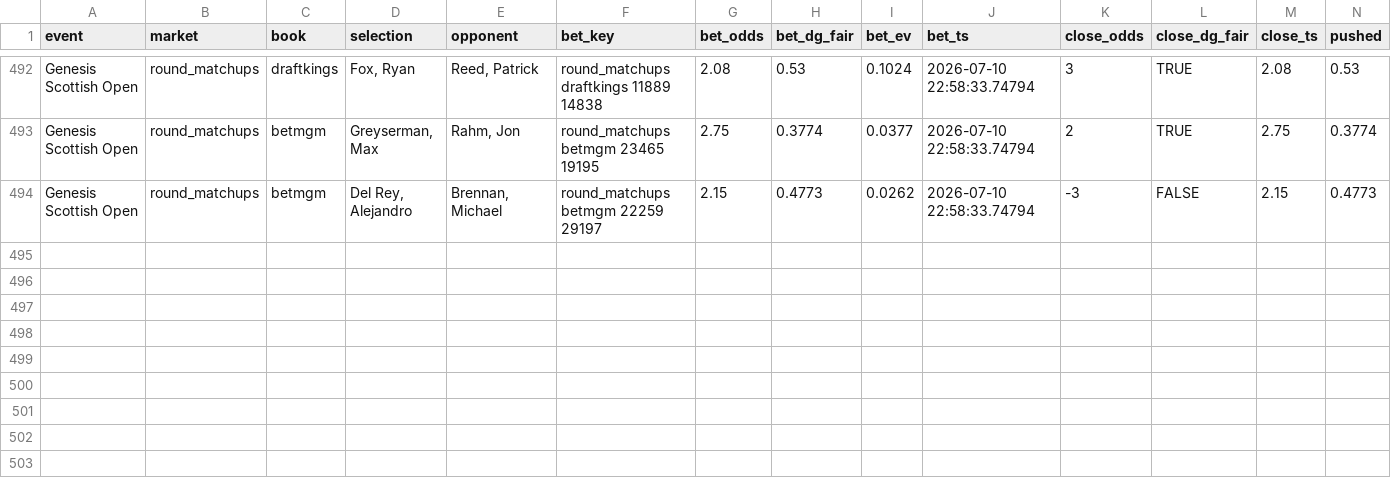
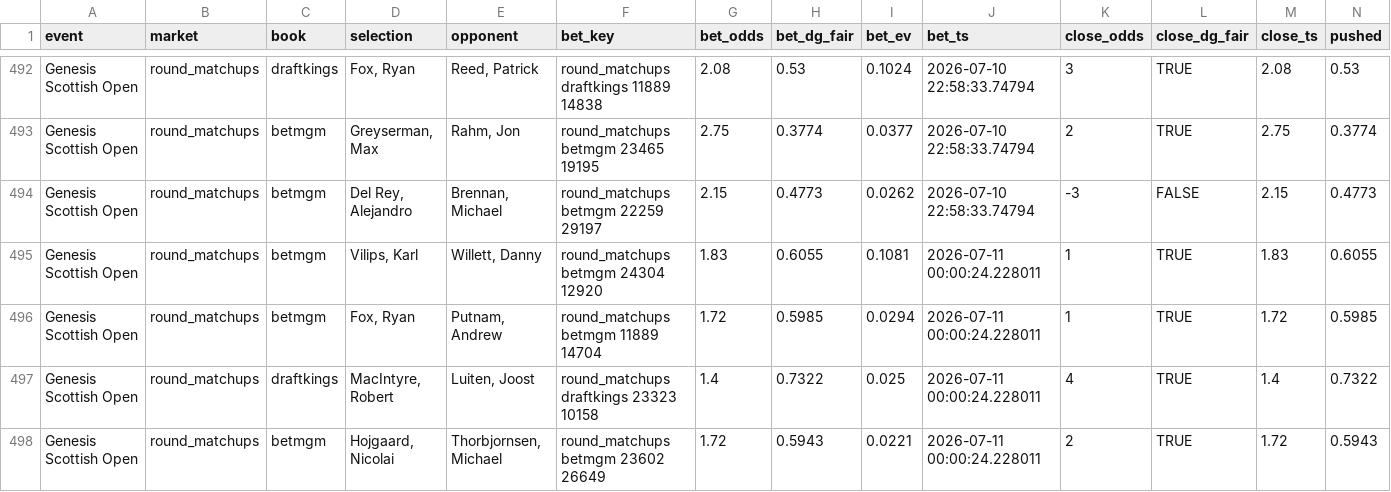
Before and after one commit to lucas-diehl/evbetting, a CSV file: golf_picks/alerts_log.csv, drawn as a sheet; only a part is shown, gaps mark what is left out; rows hold the shown columns only; the diff names each change by its address in the sheet, - before the commit and + after, or states it on an @@ line.

```diff
--- a/golf_picks/alerts_log.csv
+++ b/golf_picks/alerts_log.csv
+row 495: Genesis Scottish Open | round_matchups | betmgm | Vilips, Karl | Willett, Danny | round_matchups betmgm 24304 12920 | 1.83 | 0.6055 | 0.1081 | 2026-07-11 00:00:24.228011 | 1 | TRUE | 1.83 | 0.6055
+row 496: Genesis Scottish Open | round_matchups | betmgm | Fox, Ryan | Putnam, Andrew | round_matchups betmgm 11889 14704 | 1.72 | 0.5985 | 0.0294 | 2026-07-11 00:00:24.228011 | 1 | TRUE | 1.72 | 0.5985
+row 497: Genesis Scottish Open | round_matchups | draftkings | MacIntyre, Robert | Luiten, Joost | round_matchups draftkings 23323 10158 | 1.4 | 0.7322 | 0.025 | 2026-07-11 00:00:24.228011 | 4 | TRUE | 1.4 | 0.7322
+row 498: Genesis Scottish Open | round_matchups | betmgm | Hojgaard, Nicolai | Thorbjornsen, Michael | round_matchups betmgm 23602 26649 | 1.72 | 0.5943 | 0.0221 | 2026-07-11 00:00:24.228011 | 2 | TRUE | 1.72 | 0.5943
```
Also changed, not shown: golf_picks/clv_results.csv, 2 other files.
